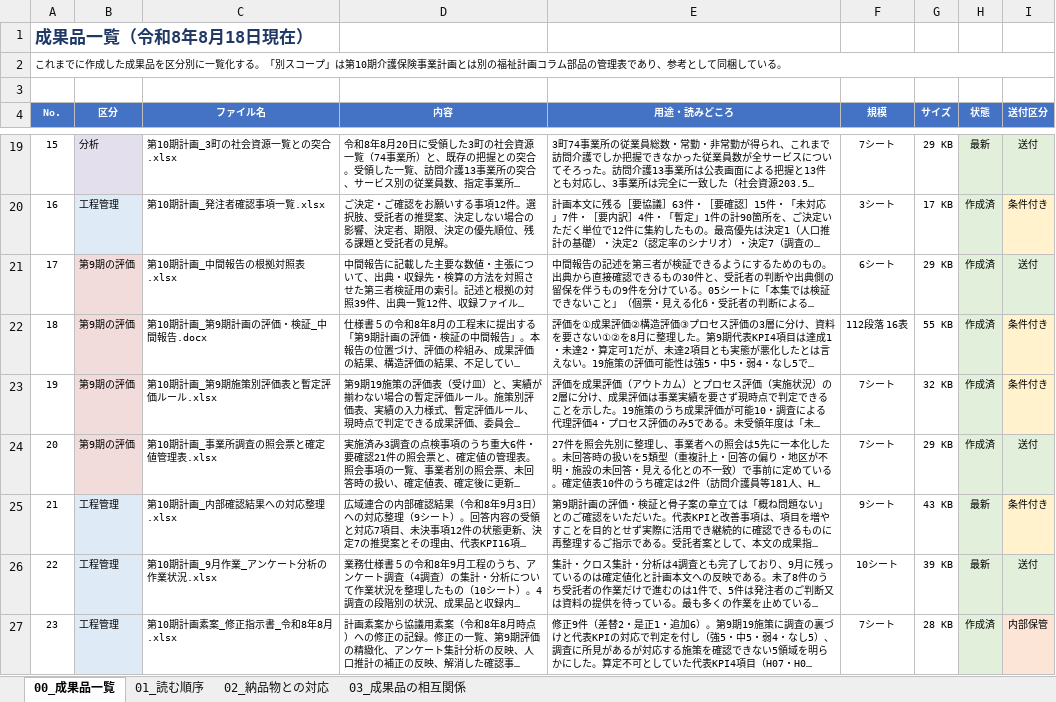
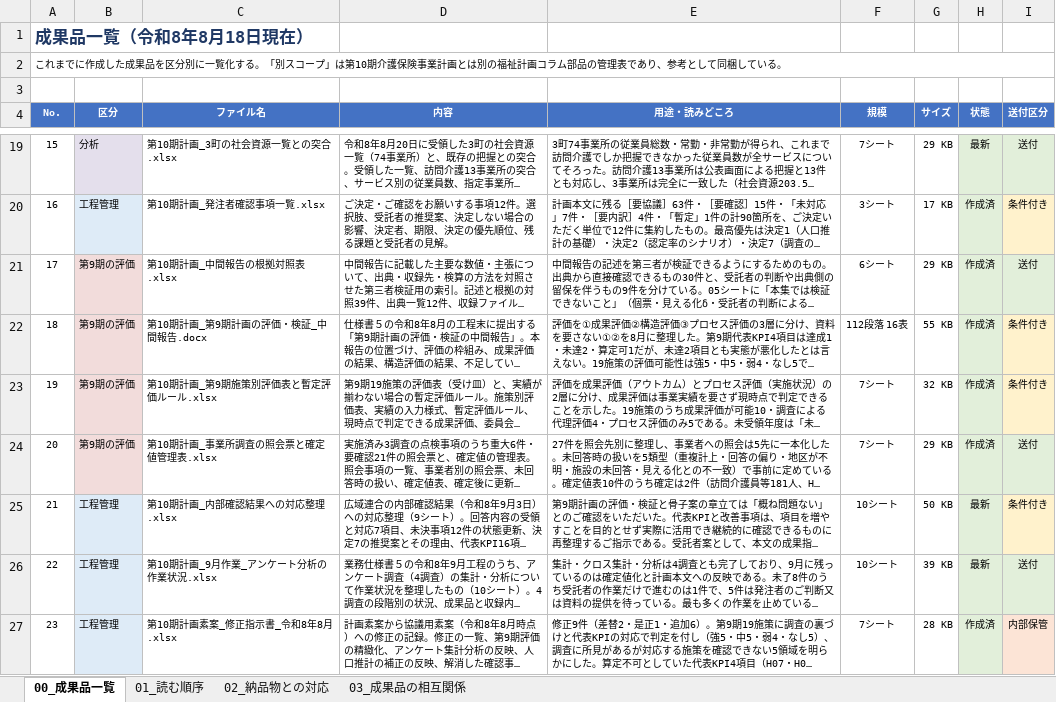
Before and after one commit to ryowakayama-gif/repository, an Excel workbook: output/第10期計画_成果品一覧.xlsx, sheet 00_成果品一覧, drawn as a sheet; only a part is shown, gaps mark what is left out; long unchanged cells end in …; values as stored, in another font and other column widths than the file's, no borders; the diff names each change by its address in the sheet, - before the commit and + after, or states it on an @@ line.

```diff
--- a/output/第10期計画_成果品一覧.xlsx (sheet 00_成果品一覧)
+++ b/output/第10期計画_成果品一覧.xlsx (sheet 00_成果品一覧)
-F25 (規模): 9シート
+F25 (規模): 10シート
-G25 (サイズ): 43 KB
+G25 (サイズ): 50 KB
```
Also changed, not shown: output/第10期計画_内部確認結果への対応整理.xlsx, output/第10期計画_成果品の送付区分表.xlsx, 5 other files.
